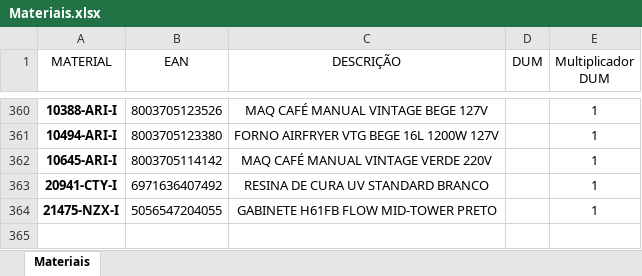
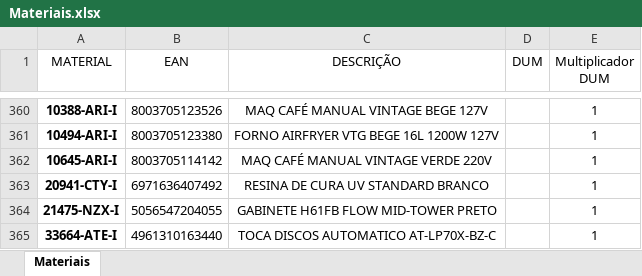
Before and after one commit to pontesasp/conferencia-dados, an Excel workbook: Materiais.xlsx, sheet Materiais, drawn as a sheet; only a part is shown, gaps mark what is left out; values as stored, in another font and other column widths than the file's, no borders; the diff names each change by its address in the sheet, - before the commit and + after, or states it on an @@ line.

Commit message:
Add files via upload
atualizar Materiais

```diff
--- a/Materiais.xlsx (sheet Materiais)
+++ b/Materiais.xlsx (sheet Materiais)
+row 365: 33664-ATE-I | 4961310163440 | TOCA DISCOS AUTOMATICO AT-LP70X-BZ-C |  | 1
```
